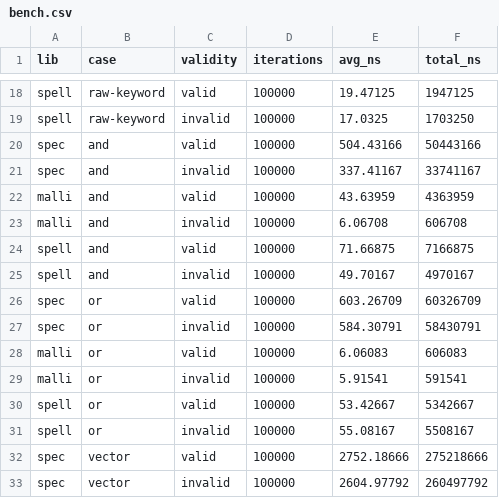
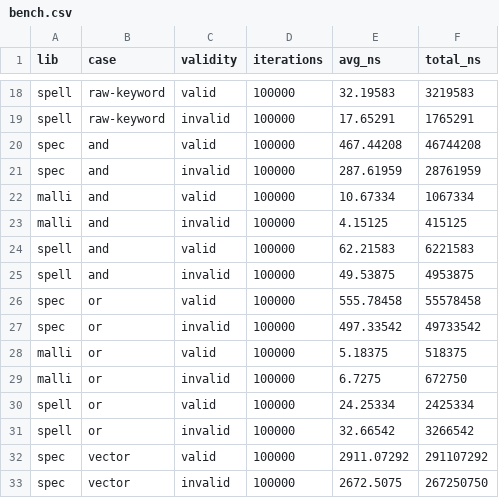
Before and after one commit to bitemlabs/spell, a CSV file: resources/bench.csv, drawn as a sheet; only a part is shown, gaps mark what is left out; the diff covers the shown part only; the diff names each change by its address in the sheet, - before the commit and + after, or states it on an @@ line.

```diff
--- a/resources/bench.csv
+++ b/resources/bench.csv
-E18 (avg_ns): 19.47125
+E18 (avg_ns): 32.19583
-F18 (total_ns): 1947125
+F18 (total_ns): 3219583
-E19 (avg_ns): 17.0325
+E19 (avg_ns): 17.65291
-F19 (total_ns): 1703250
+F19 (total_ns): 1765291
-E20 (avg_ns): 504.43166
+E20 (avg_ns): 467.44208
-F20 (total_ns): 50443166
+F20 (total_ns): 46744208
-E21 (avg_ns): 337.41167
+E21 (avg_ns): 287.61959
-F21 (total_ns): 33741167
+F21 (total_ns): 28761959
-E22 (avg_ns): 43.63959
+E22 (avg_ns): 10.67334
-F22 (total_ns): 4363959
+F22 (total_ns): 1067334
-E23 (avg_ns): 6.06708
+E23 (avg_ns): 4.15125
-F23 (total_ns): 606708
+F23 (total_ns): 415125
-E24 (avg_ns): 71.66875
+E24 (avg_ns): 62.21583
-F24 (total_ns): 7166875
+F24 (total_ns): 6221583
-E25 (avg_ns): 49.70167
+E25 (avg_ns): 49.53875
-F25 (total_ns): 4970167
+F25 (total_ns): 4953875
-E26 (avg_ns): 603.26709
+E26 (avg_ns): 555.78458
-F26 (total_ns): 60326709
+F26 (total_ns): 55578458
-E27 (avg_ns): 584.30791
+E27 (avg_ns): 497.33542
-F27 (total_ns): 58430791
+F27 (total_ns): 49733542
-E28 (avg_ns): 6.06083
+E28 (avg_ns): 5.18375
-F28 (total_ns): 606083
+F28 (total_ns): 518375
-E29 (avg_ns): 5.91541
+E29 (avg_ns): 6.7275
-F29 (total_ns): 591541
+F29 (total_ns): 672750
-E30 (avg_ns): 53.42667
+E30 (avg_ns): 24.25334
-F30 (total_ns): 5342667
+F30 (total_ns): 2425334
-E31 (avg_ns): 55.08167
+E31 (avg_ns): 32.66542
-F31 (total_ns): 5508167
+F31 (total_ns): 3266542
-E32 (avg_ns): 2752.18666
+E32 (avg_ns): 2911.07292
-F32 (total_ns): 275218666
+F32 (total_ns): 291107292
-E33 (avg_ns): 2604.97792
+E33 (avg_ns): 2672.5075
-F33 (total_ns): 260497792
+F33 (total_ns): 267250750
```
Also changed, not shown: 76 edited cells elsewhere in this file, 3 other files.
